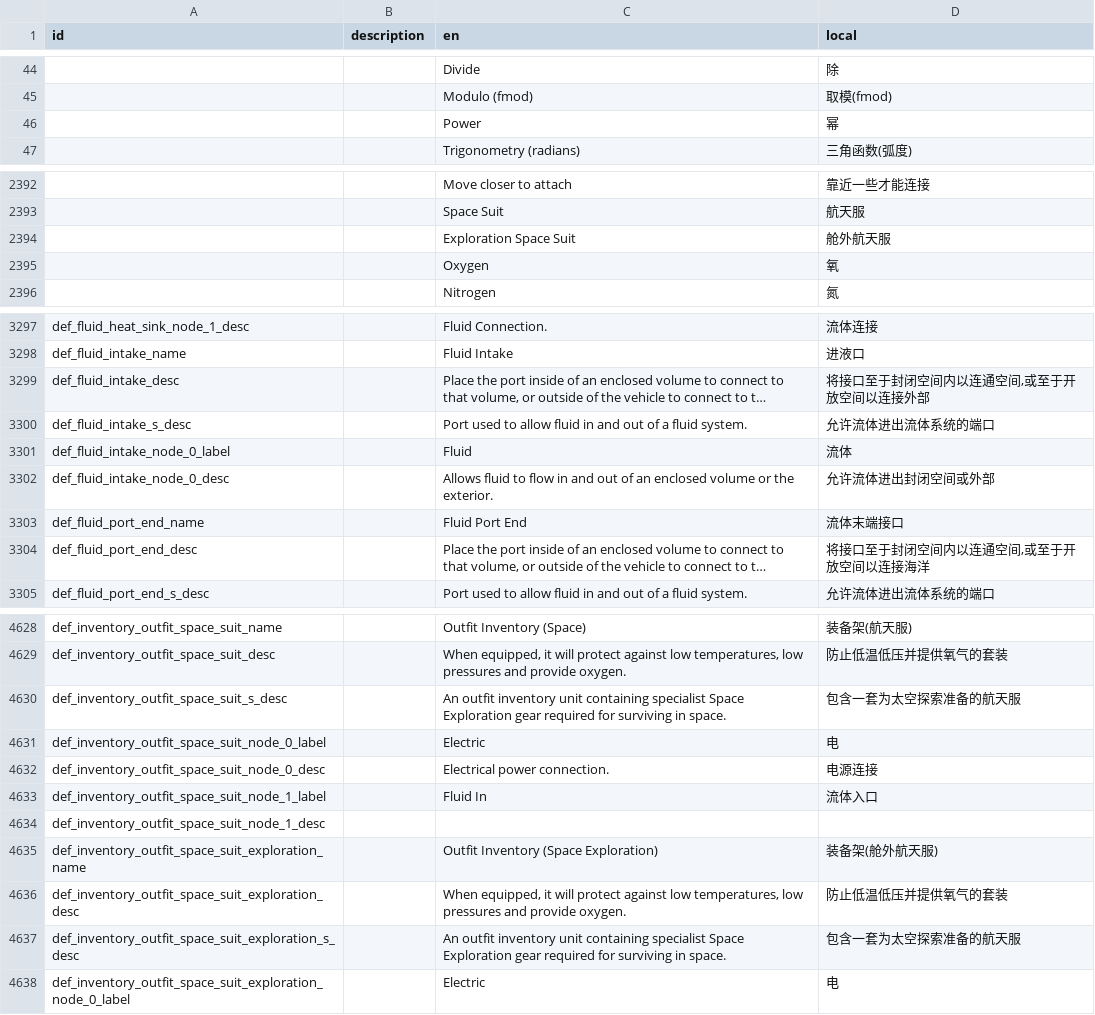
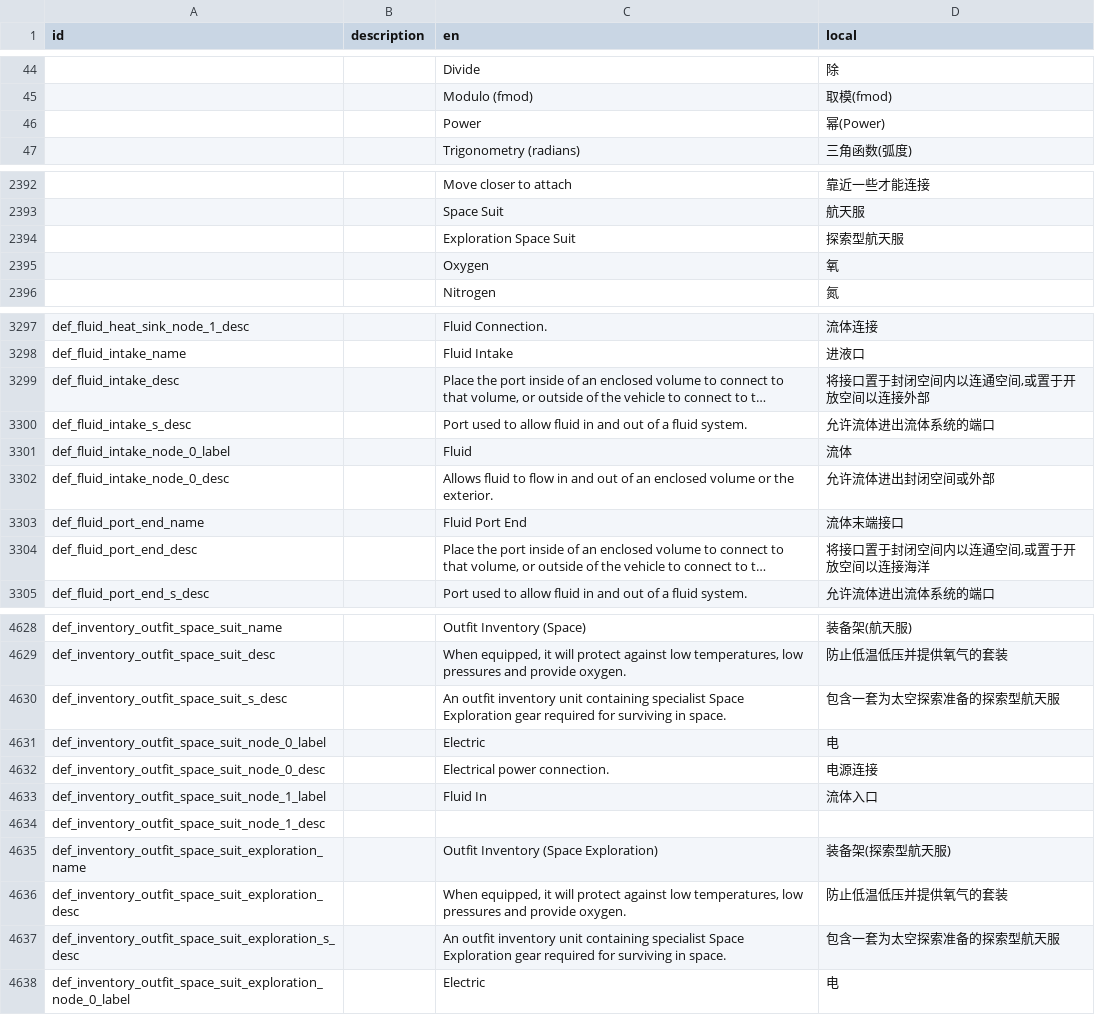
Before and after one commit to BKN46/stormworks-translate-chn, a TSV file: SimplifiedChinese.tsv, drawn as a sheet; only a part is shown, gaps mark what is left out; long unchanged cells end in …; the diff covers the shown part only; the diff names each change by its address in the sheet, - before the commit and + after, or states it on an @@ line.

Commit message:
fix

```diff
--- a/SimplifiedChinese.tsv
+++ b/SimplifiedChinese.tsv
-D46 (local): 幂
+D46 (local): 幂(Power)
-D2394 (local): 舱外航天服
+D2394 (local): 探索型航天服
-D3299 (local): 将接口至于封闭空间内以连通空间,或至于开放空间以连接外部
+D3299 (local): 将接口置于封闭空间内以连通空间,或置于开放空间以连接外部
-D3304 (local): 将接口至于封闭空间内以连通空间,或至于开放空间以连接海洋
+D3304 (local): 将接口置于封闭空间内以连通空间,或置于开放空间以连接海洋
-D4630 (local): 包含一套为太空探索准备的航天服
+D4630 (local): 包含一套为太空探索准备的探索型航天服
-D4635 (local): 装备架(舱外航天服)
+D4635 (local): 装备架(探索型航天服)
-D4637 (local): 包含一套为太空探索准备的航天服
+D4637 (local): 包含一套为太空探索准备的探索型航天服
```
Also changed, not shown: 1 edited cell elsewhere in this file.
